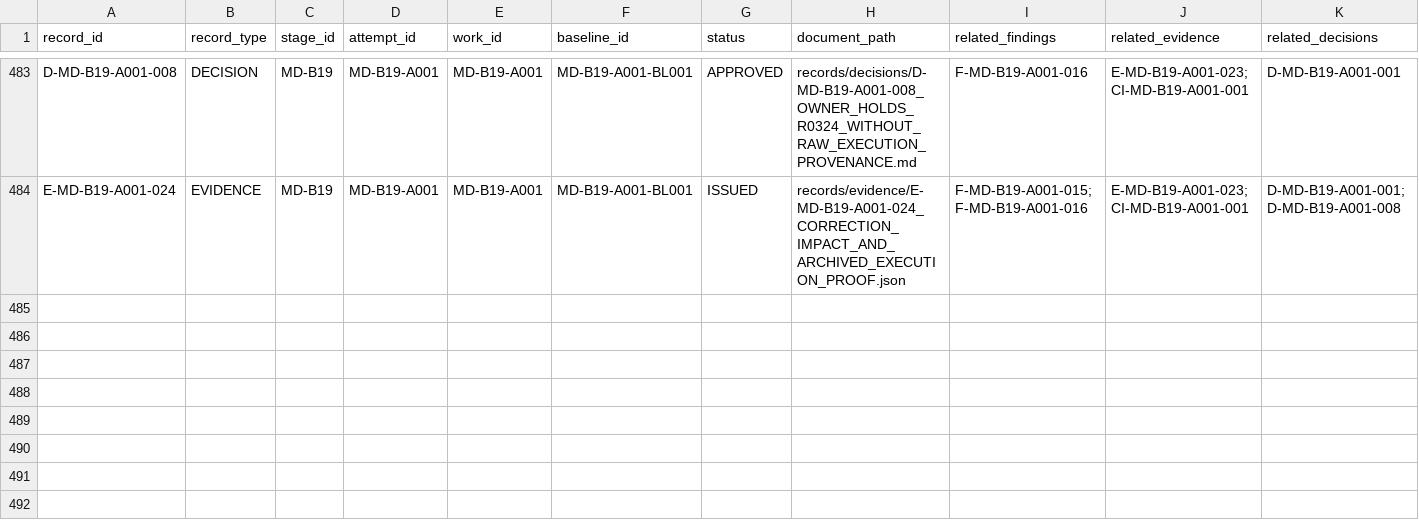
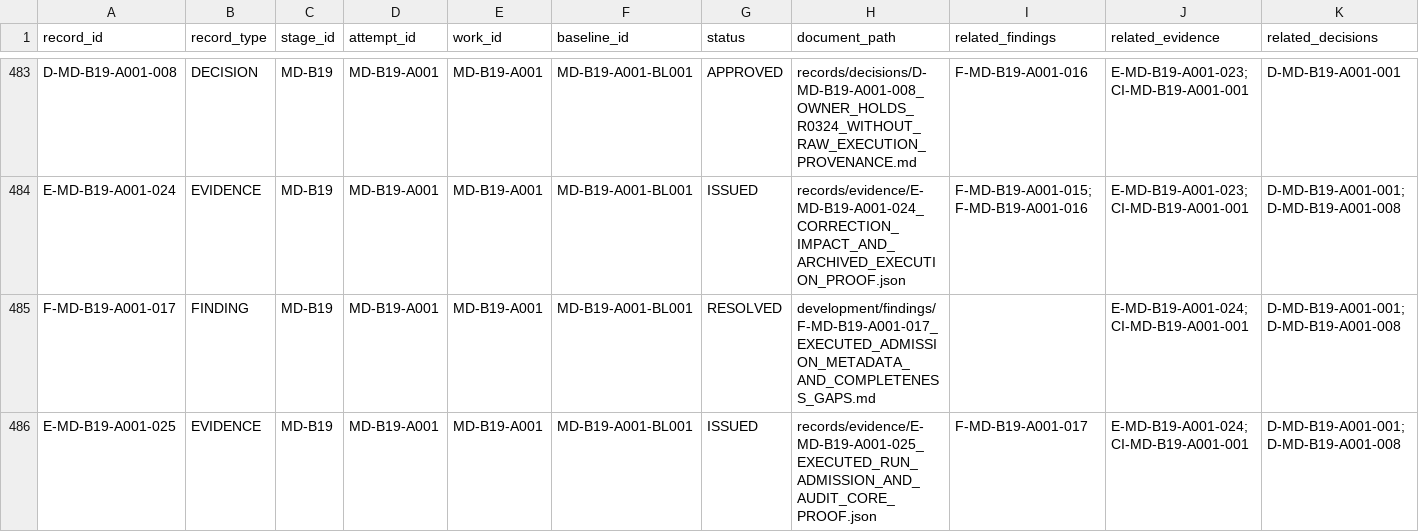
Before and after one commit to franscelstain/tradeaxis-api, a CSV file: docs/market_data/records/WORK_RECORD_REGISTRY.csv, drawn as a sheet; only a part is shown, gaps mark what is left out; rows hold the shown columns only; the diff names each change by its address in the sheet, - before the commit and + after, or states it on an @@ line.

Commit message:
feat(market-data): prove B19 executed run admission and audit core

```diff
--- a/docs/market_data/records/WORK_RECORD_REGISTRY.csv
+++ b/docs/market_data/records/WORK_RECORD_REGISTRY.csv
+row 485: F-MD-B19-A001-017 | FINDING | MD-B19 | MD-B19-A001 | MD-B19-A001 | MD-B19-A001-BL001 | RESOLVED | development/findings/F-MD-B19-A001-017_EXECUTED_ADMISSION_METADATA_AND_COMPLETENESS_GAPS.md |  | E-MD-B19-A001-024;CI-MD-B19-A001-001 | D-MD-B19-A001-001;D-MD-B19-A001-008
+row 486: E-MD-B19-A001-025 | EVIDENCE | MD-B19 | MD-B19-A001 | MD-B19-A001 | MD-B19-A001-BL001 | ISSUED | records/evidence/E-MD-B19-A001-025_EXECUTED_RUN_ADMISSION_AND_AUDIT_CORE_PROOF.json | F-MD-B19-A001-017 | E-MD-B19-A001-024;CI-MD-B19-A001-001 | D-MD-B19-A001-001;D-MD-B19-A001-008
```
Also changed, not shown: docs/market_data/authority/governance/CURRENT_VERIFICATION_REGISTRY.csv, docs/market_data/authority/governance/DOCUMENT_ID_REGISTRY.csv, 17 other files.
